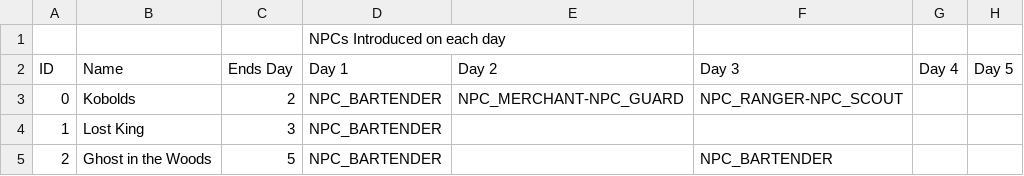
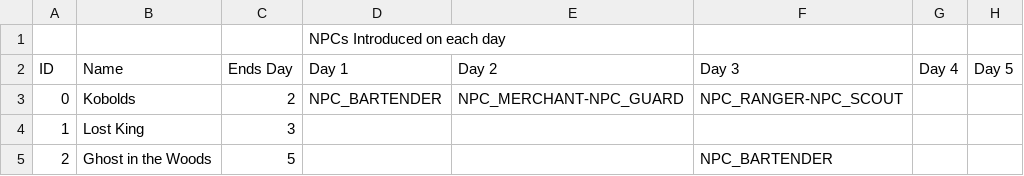
Before and after one commit to MessinaBrothers/YouMeetInATavern, a CSV file: YouMeetInATavern/Assets/Resources/Scenarios.csv, drawn as a sheet.

```diff
--- a/YouMeetInATavern/Assets/Resources/Scenarios.csv
+++ b/YouMeetInATavern/Assets/Resources/Scenarios.csv
@@ -3,3 +3,3 @@ ID,Name,Ends Day,Day 1,Day 2,Day 3,Day 4,Day 5
 0,Kobolds,2,NPC_BARTENDER,NPC_MERCHANT-NPC_GUARD,NPC_RANGER-NPC_SCOUT,,
-1,Lost King,3,NPC_BARTENDER,,,,
-2,Ghost in the Woods,5,NPC_BARTENDER,,NPC_BARTENDER,,
+1,Lost King,3,,,,,
+2,Ghost in the Woods,5,,,NPC_BARTENDER,,
```
Also changed, not shown: YouMeetInATavern/Assets/Resources/Dialogue.csv, YouMeetInATavern/Assets/Resources/NPCs.csv, 16 other files.
